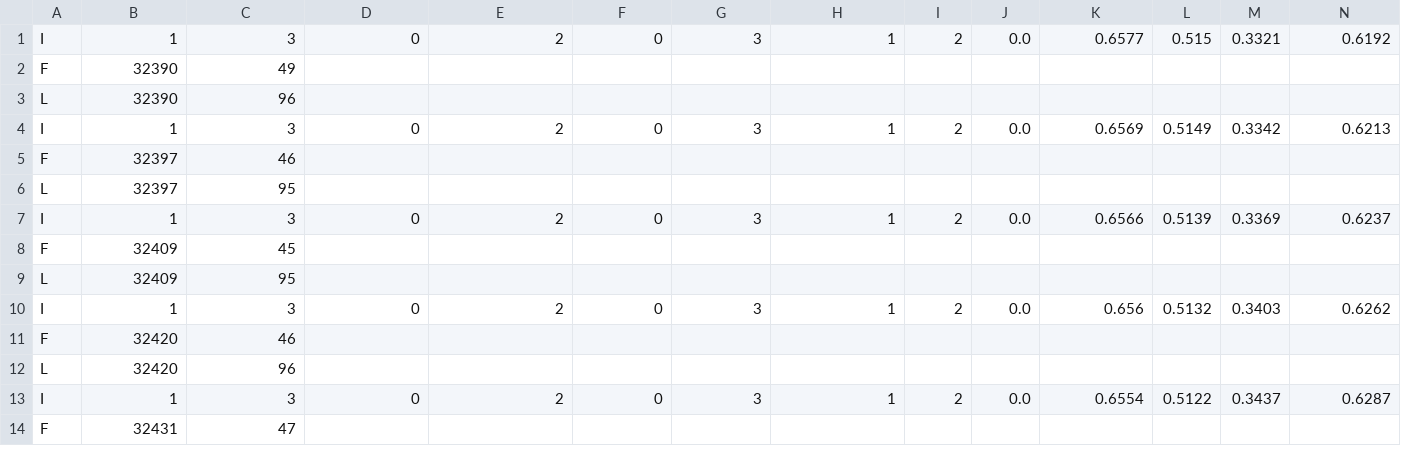
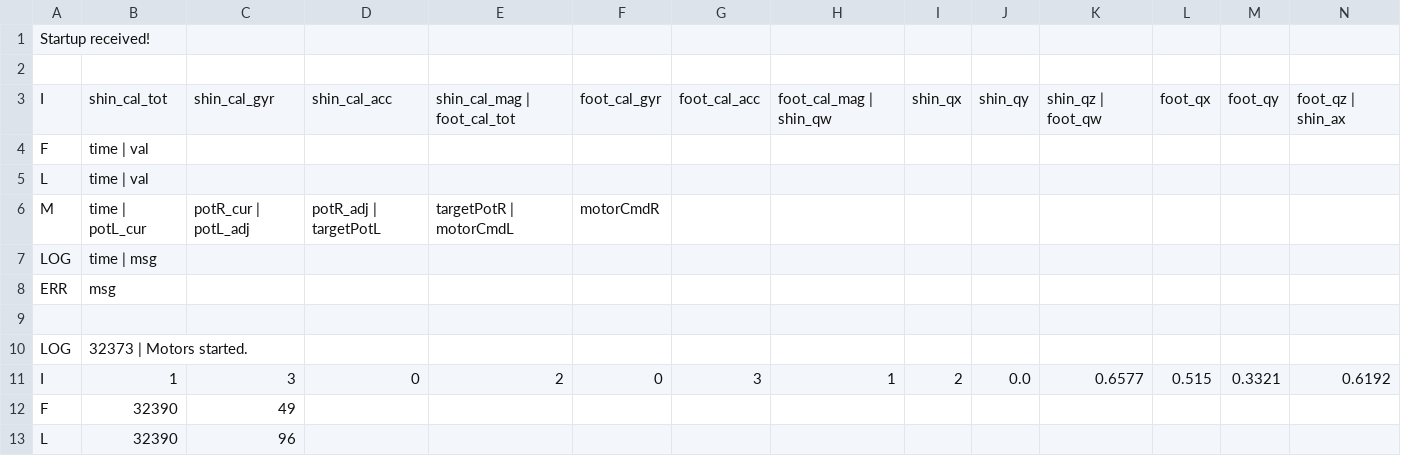
Before and after one commit to lopenguin/soft-axo, a CSV file: SerialGUI/axRead/data.csv, drawn as a sheet; only a part is shown; the shorter side is filled out with more unchanged rows; rows hold the shown columns only; the diff names each change by its address in the sheet, - before the commit and + after, or states it on an @@ line.

```diff
--- a/SerialGUI/axRead/data.csv
+++ b/SerialGUI/axRead/data.csv
+row 1: Startup received!
+row 2: (empty)
+row 3: I | shin_cal_tot | shin_cal_gyr | shin_cal_acc | shin_cal_mag | foot_cal_tot | foot_cal_gyr | foot_cal_acc | foot_cal_mag | shin_qw | shin_qx | shin_qy | shin_qz | foot_qw | foot_qx | foot_qy | foot_qz | shin_ax
+row 4: F | time | val
+row 5: L | time | val
+row 6: M | time | potL_cur | potR_cur | potL_adj | potR_adj | targetPotL | targetPotR | motorCmdL | motorCmdR
+row 7: LOG | time | msg
+row 8: ERR | msg
+row 9: (empty)
+row 10: LOG | 32373 | Motors started.
```
Also changed, not shown: 1 other file.
